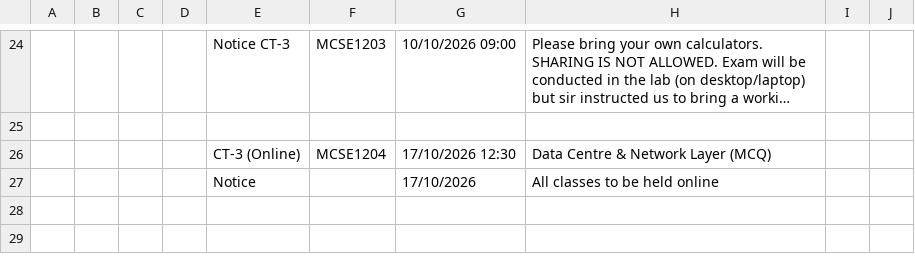
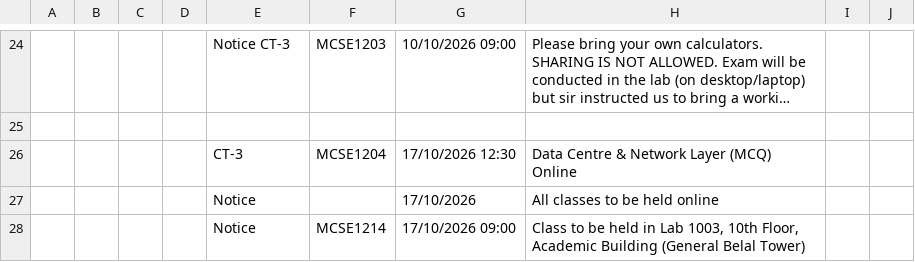
Before and after one commit to rabeyabinteali/MCSE2026, a CSV file: data/schedule.csv, drawn as a sheet; only a part is shown, gaps mark what is left out; long unchanged cells end in …; the diff names each change by its address in the sheet, - before the commit and + after, or states it on an @@ line.

Commit message:
chore: sync schedule 2026-10-16 01:24 UTC

```diff
--- a/data/schedule.csv
+++ b/data/schedule.csv
-E26: CT-3 (Online)
+E26: CT-3
-H26: Data Centre & Network Layer (MCQ)
+H26: Data Centre & Network Layer (MCQ) Online
+row 28:  |  |  |  | Notice | MCSE1214 | 17/10/2026 09:00 | Class to be held in Lab 1003, 10th Floor, Academic Building (General Belal Tower)
```
